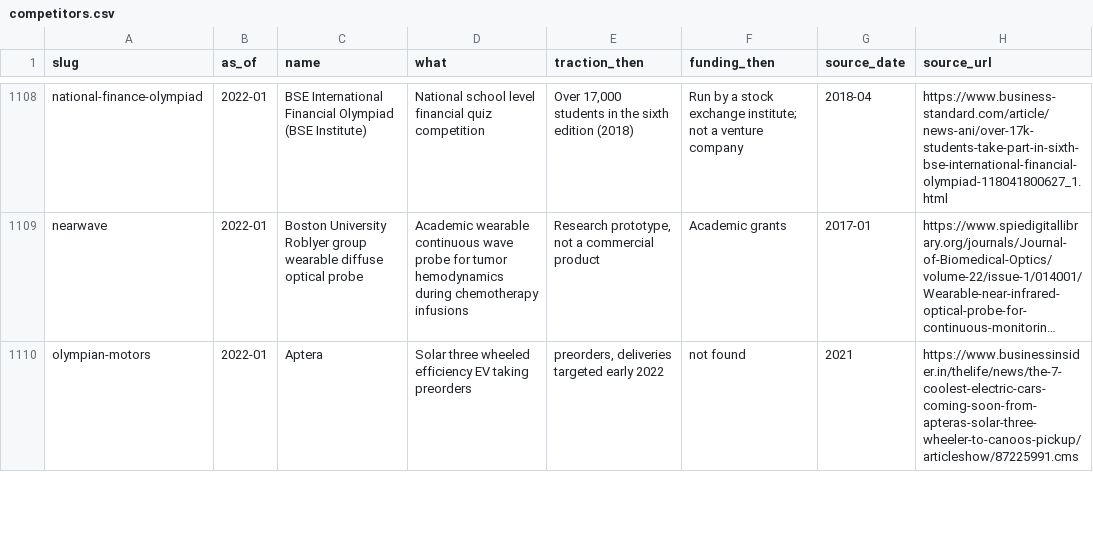
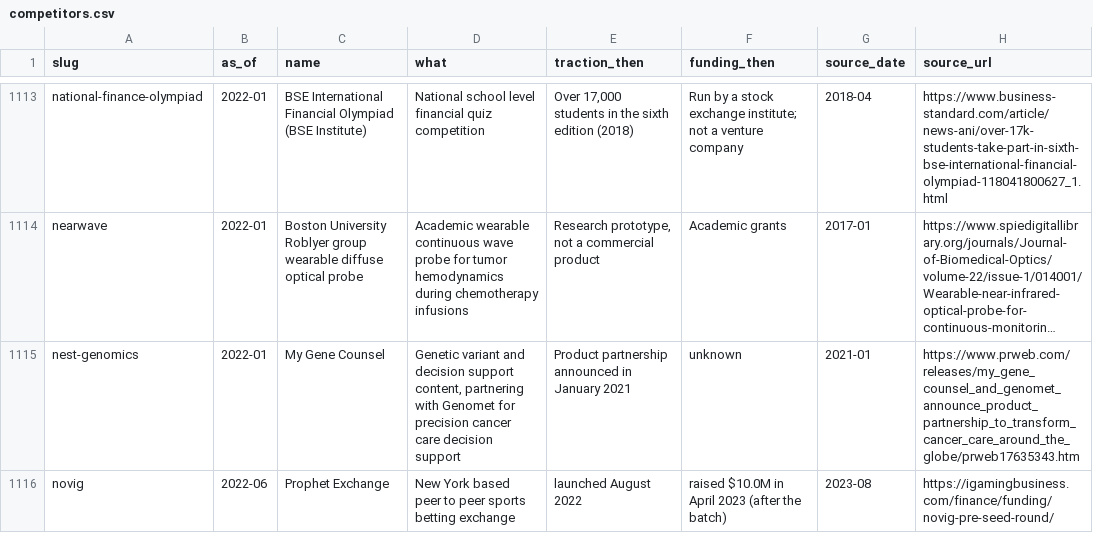
Before and after one commit to edison16a/yc-startup-life, a CSV file: data/competitors.csv, drawn as a sheet; only a part is shown, gaps mark what is left out; the shorter side is filled out with more unchanged rows; long unchanged cells end in …; the diff covers the shown part only; the diff names each change by its address in the sheet, - before the commit and + after, or states it on an @@ line.

```diff
--- a/data/competitors.csv
+++ b/data/competitors.csv
+row 1115: nest-genomics | 2022-01 | My Gene Counsel | Genetic variant and decision support content, partnering with Genomet for precision cancer care decision support | Product partnership announced in January 2021 | unknown | 2021-01 | https://www.prweb.com/releases/my_gene_counsel_and_genomet_announce_product_partnership_to_transform_cancer_care_around_the_globe/prweb17635343.htm
+row 1116: novig | 2022-06 | Prophet Exchange | New York based peer to peer sports betting exchange | launched August 2022 | raised $10.0M in April 2023 (after the batch) | 2023-08 | https://igamingbusiness.com/finance/funding/novig-pre-seed-round/
```
Also changed, not shown: 10 added rows and 1 edited cell elsewhere in this file, data/founders.csv, data/rounds.csv, 13 other files.
